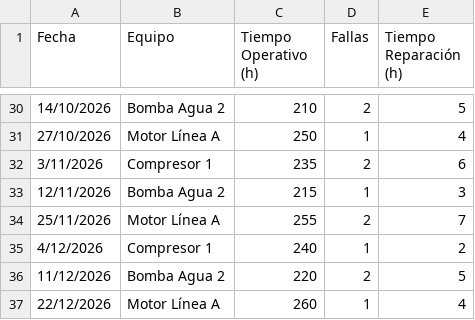
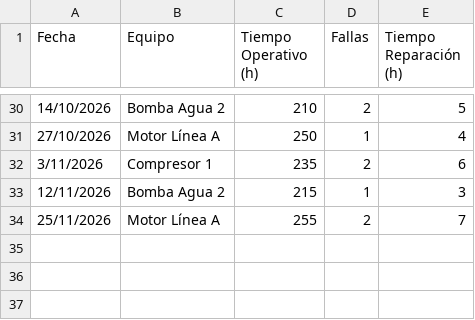
Before and after one commit to PaoBarreto99/dashboard-mantenimiento, a CSV file: datos_mantenimiento.csv, drawn as a sheet; only a part is shown, gaps mark what is left out; the diff names each change by its address in the sheet, - before the commit and + after, or states it on an @@ line.

Commit message:
Add files via upload

```diff
--- a/datos_mantenimiento.csv
+++ b/datos_mantenimiento.csv
-row 35: 4/12/2026 | Compresor 1 | 240 | 1 | 2
-row 36: 11/12/2026 | Bomba Agua 2 | 220 | 2 | 5
-row 37: 22/12/2026 | Motor Línea A | 260 | 1 | 4
```
